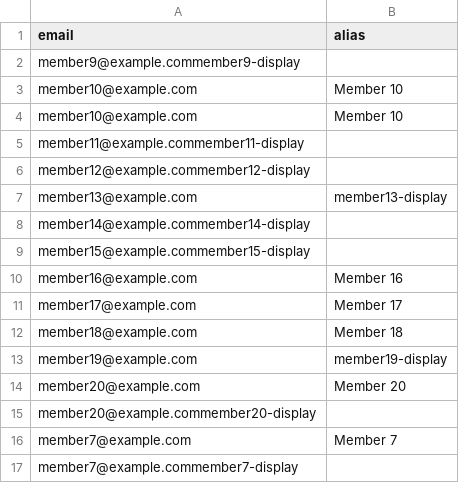
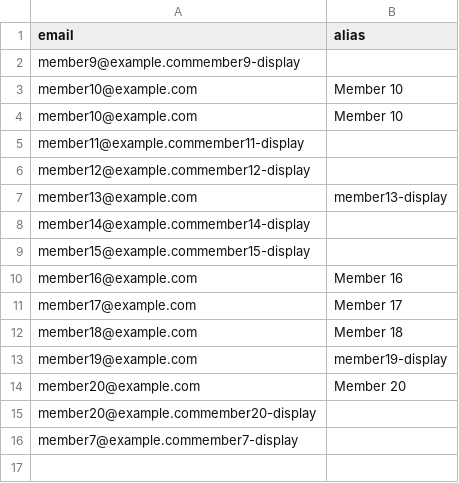
Before and after one commit to quillandcup/hub, a CSV file: supabase/member-aliases.csv, drawn as a sheet; the diff names each change by its address in the sheet, - before the commit and + after, or states it on an @@ line.

```diff
--- a/supabase/member-aliases.csv
+++ b/supabase/member-aliases.csv
-row 16: member7@example.com | Member 7
```
Also changed, not shown: 4 other files.
